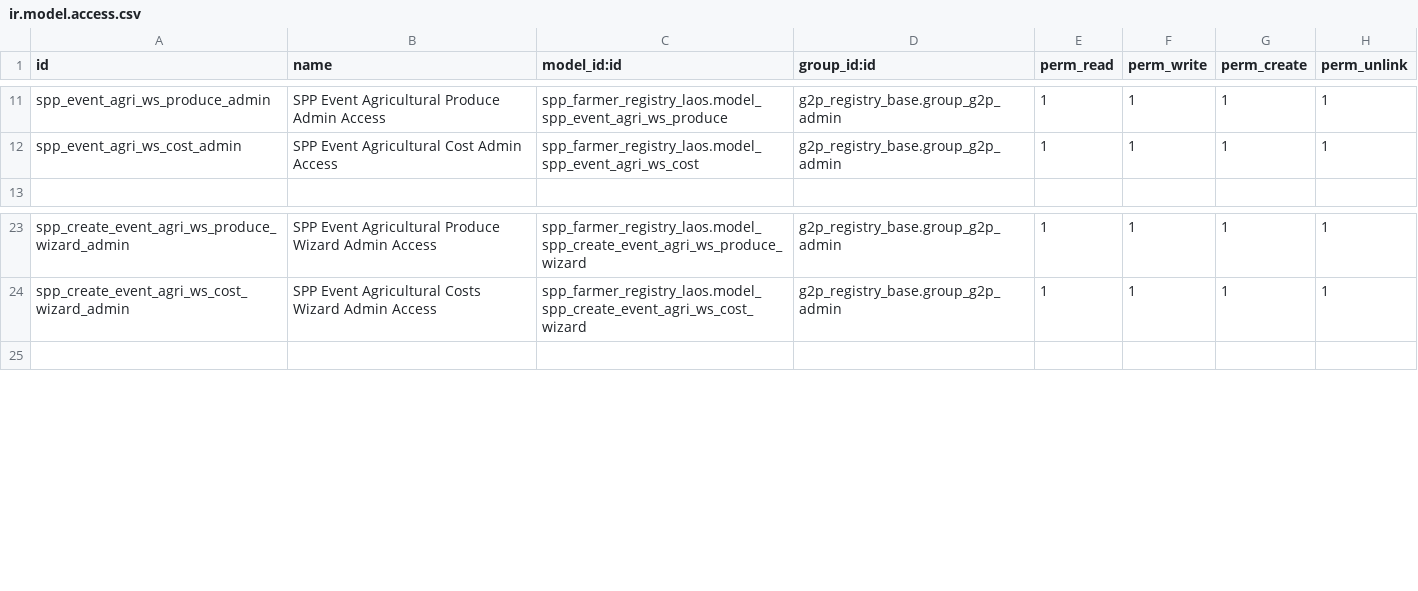
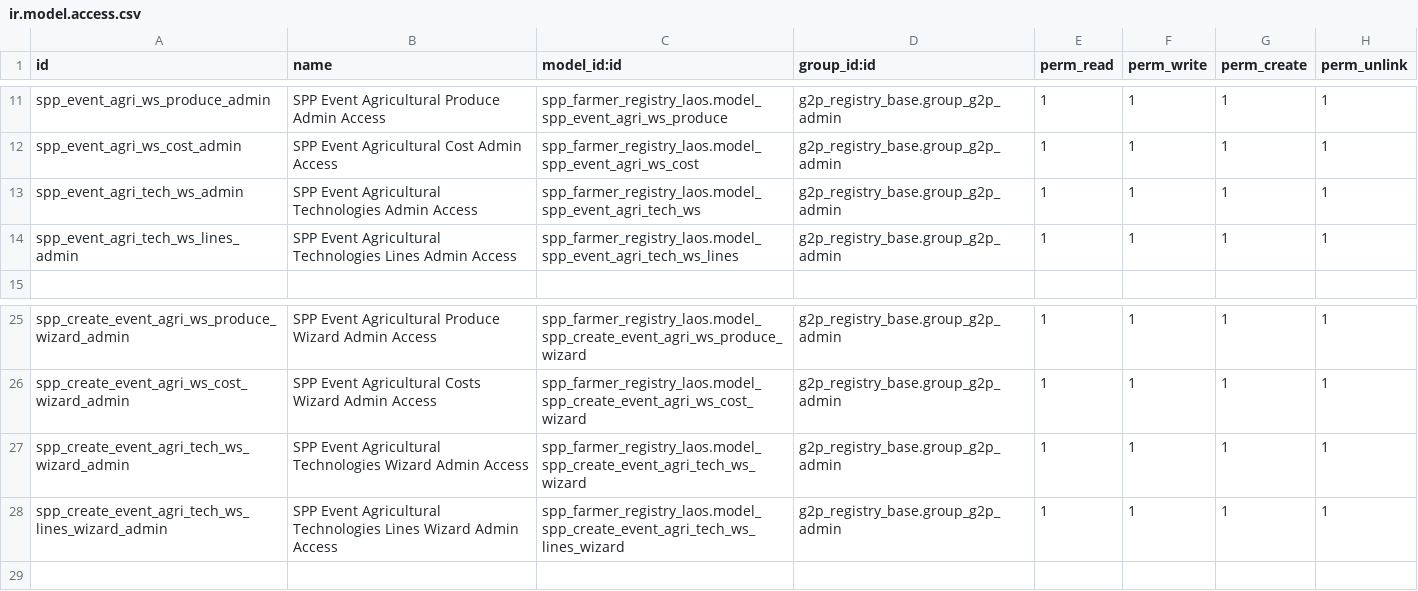
Before and after one commit to OpenSPP/openspp-modules, a CSV file: spp_farmer_registry_laos/security/ir.model.access.csv, drawn as a sheet; only a part is shown, gaps mark what is left out; the diff names each change by its address in the sheet, - before the commit and + after, or states it on an @@ line.

Commit message:
create UI and integrate to wizard the IX Model

```diff
--- a/spp_farmer_registry_laos/security/ir.model.access.csv
+++ b/spp_farmer_registry_laos/security/ir.model.access.csv
+row 13: spp_event_agri_tech_ws_admin | SPP Event Agricultural Technologies Admin Access | spp_farmer_registry_laos.model_spp_event_agri_tech_ws | g2p_registry_base.group_g2p_admin | 1 | 1 | 1 | 1
+row 14: spp_event_agri_tech_ws_lines_admin | SPP Event Agricultural Technologies Lines Admin Access | spp_farmer_registry_laos.model_spp_event_agri_tech_ws_lines | g2p_registry_base.group_g2p_admin | 1 | 1 | 1 | 1
+row 27: spp_create_event_agri_tech_ws_wizard_admin | SPP Event Agricultural Technologies Wizard Admin Access | spp_farmer_registry_laos.model_spp_create_event_agri_tech_ws_wizard | g2p_registry_base.group_g2p_admin | 1 | 1 | 1 | 1
+row 28: spp_create_event_agri_tech_ws_lines_wizard_admin | SPP Event Agricultural Technologies Lines Wizard Admin Access | spp_farmer_registry_laos.model_spp_create_event_agri_tech_ws_lines_wizard | g2p_registry_base.group_g2p_admin | 1 | 1 | 1 | 1
```
Also changed, not shown: 8 other files.
